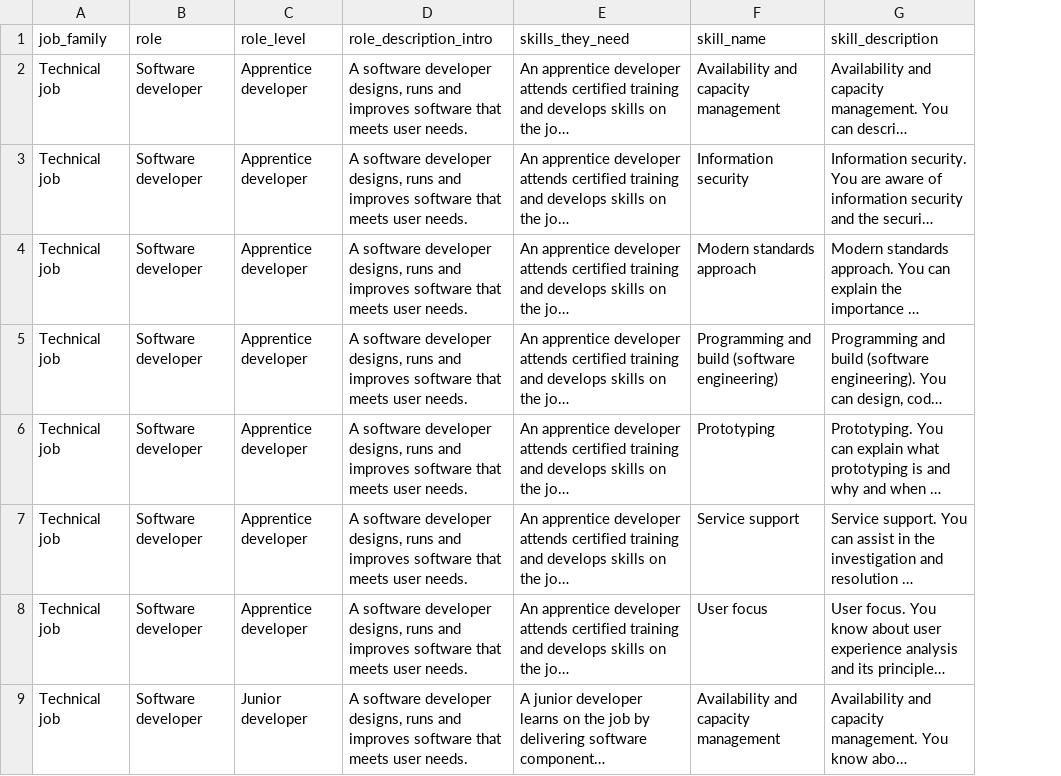
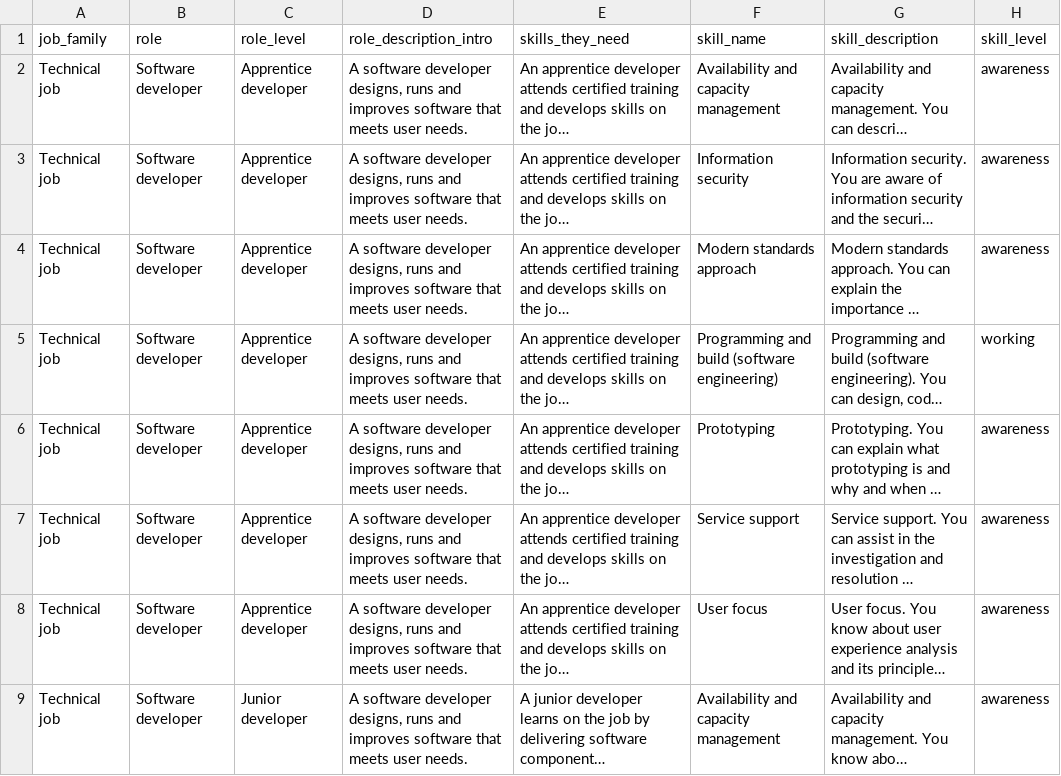
Before and after one commit to DilwoarH/ddat-scraper, a CSV file: result.csv, drawn as a sheet; only a part is shown; long unchanged cells end in …; the diff names each change by its address in the sheet, - before the commit and + after, or states it on an @@ line.

Commit message:
now pulls out the relevant skills

```diff
--- a/result.csv
+++ b/result.csv
+column H (skill_level), rows 2-9: awareness | awareness | awareness | working | awareness | awareness | awareness | awareness
```
Also changed, not shown: 1 other file.
